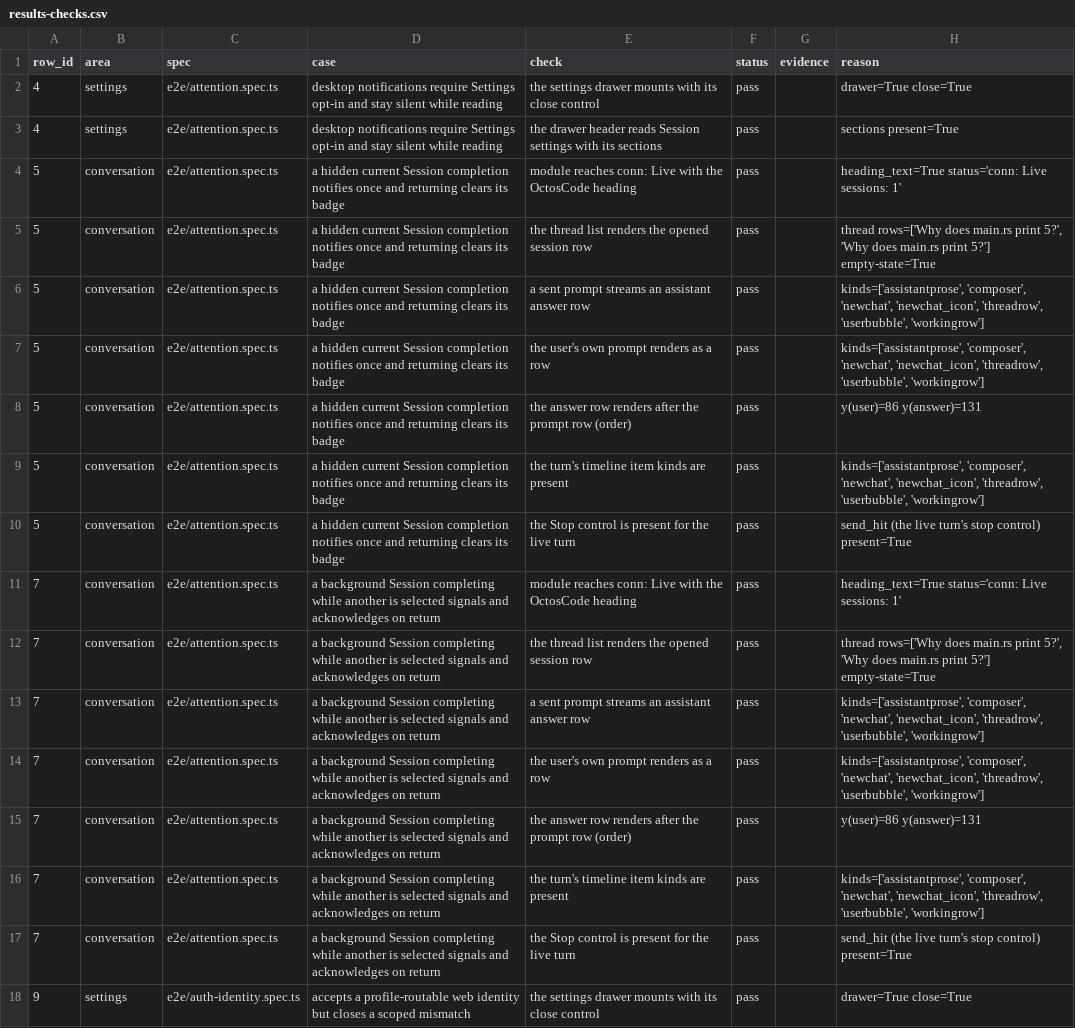
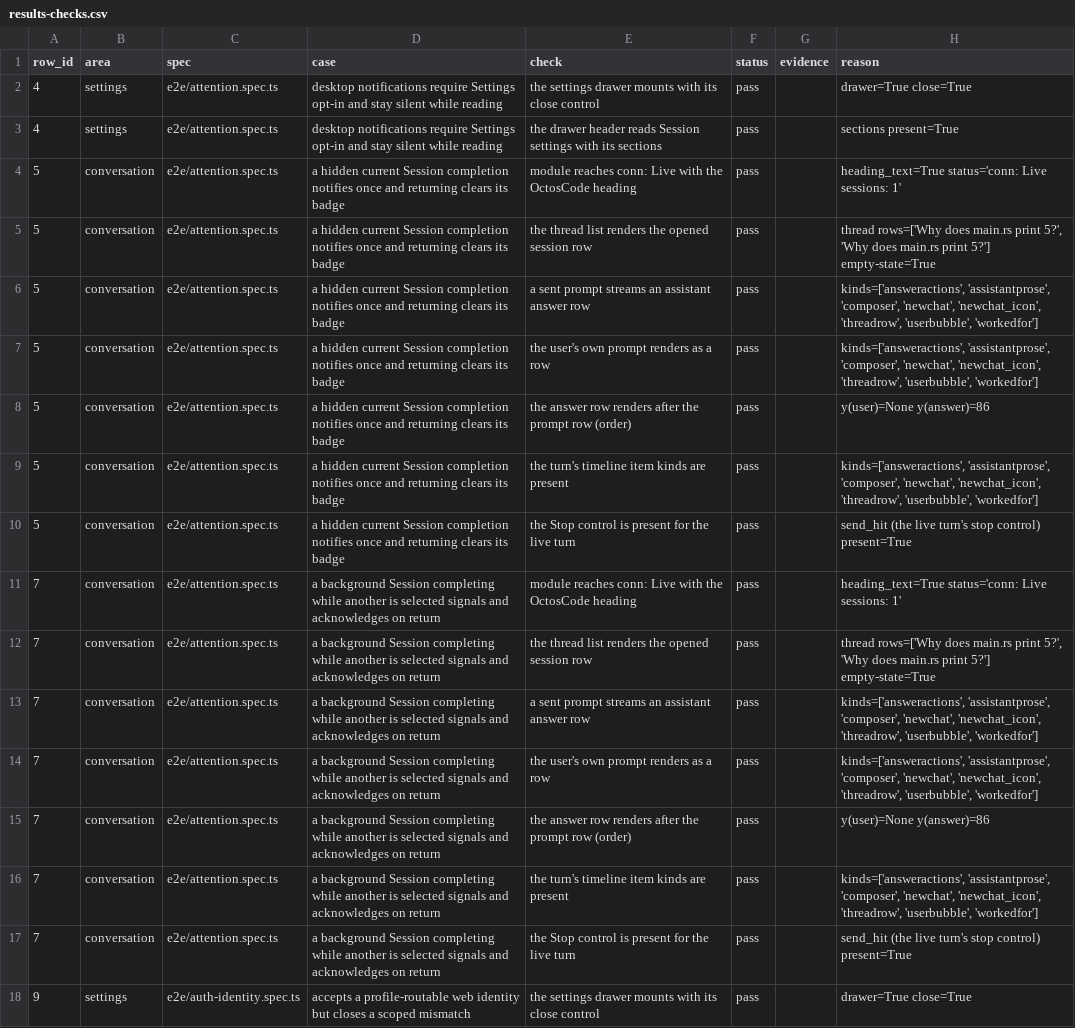
Before and after one commit to octos-org/octoscode-app, a CSV file: docs/walk/results-checks.csv, drawn as a sheet; only a part is shown; the diff covers the shown part only.

```diff
--- a/docs/walk/results-checks.csv
+++ b/docs/walk/results-checks.csv
@@ -5,6 +5,6 @@ row_id,area,spec,case,check,status,evidence,reason
 5,conversation,e2e/attention.spec.ts,a hidden current Session completion notifies once and returning clears its badge,the thread list renders the opened session row,pass,,"thread rows=['Why does main.rs print 5?', 'Why does main.rs print 5?'] empty-state=True"
-5,conversation,e2e/attention.spec.ts,a hidden current Session completion notifies once and returning clears its badge,a sent prompt streams an assistant answer row,pass,,"kinds=['assistantprose', 'composer', 'newchat', 'newchat_icon', 'threadrow', 'userbubble', 'workingrow']"
-5,conversation,e2e/attention.spec.ts,a hidden current Session completion notifies once and returning clears its badge,the user's own prompt renders as a row,pass,,"kinds=['assistantprose', 'composer', 'newchat', 'newchat_icon', 'threadrow', 'userbubble', 'workingrow']"
-5,conversation,e2e/attention.spec.ts,a hidden current Session completion notifies once and returning clears its badge,the answer row renders after the prompt row (order),pass,,y(user)=86 y(answer)=131
-5,conversation,e2e/attention.spec.ts,a hidden current Session completion notifies once and returning clears its badge,the turn's timeline item kinds are present,pass,,"kinds=['assistantprose', 'composer', 'newchat', 'newchat_icon', 'threadrow', 'userbubble', 'workingrow']"
+5,conversation,e2e/attention.spec.ts,a hidden current Session completion notifies once and returning clears its badge,a sent prompt streams an assistant answer row,pass,,"kinds=['answeractions', 'assistantprose', 'composer', 'newchat', 'newchat_icon', 'threadrow', 'userbubble', 'workedfor']"
+5,conversation,e2e/attention.spec.ts,a hidden current Session completion notifies once and returning clears its badge,the user's own prompt renders as a row,pass,,"kinds=['answeractions', 'assistantprose', 'composer', 'newchat', 'newchat_icon', 'threadrow', 'userbubble', 'workedfor']"
+5,conversation,e2e/attention.spec.ts,a hidden current Session completion notifies once and returning clears its badge,the answer row renders after the prompt row (order),pass,,y(user)=None y(answer)=86
+5,conversation,e2e/attention.spec.ts,a hidden current Session completion notifies once and returning clears its badge,the turn's timeline item kinds are present,pass,,"kinds=['answeractions', 'assistantprose', 'composer', 'newchat', 'newchat_icon', 'threadrow', 'userbubble', 'workedfor']"
 5,conversation,e2e/attention.spec.ts,a hidden current Session completion notifies once and returning clears its badge,the Stop control is present for the live turn,pass,,send_hit (the live turn's stop control) present=True
@@ -12,6 +12,6 @@ row_id,area,spec,case,check,status,evidence,reason
 7,conversation,e2e/attention.spec.ts,a background Session completing while another is selected signals and acknowledges on return,the thread list renders the opened session row,pass,,"thread rows=['Why does main.rs print 5?', 'Why does main.rs print 5?'] empty-state=True"
-7,conversation,e2e/attention.spec.ts,a background Session completing while another is selected signals and acknowledges on return,a sent prompt streams an assistant answer row,pass,,"kinds=['assistantprose', 'composer', 'newchat', 'newchat_icon', 'threadrow', 'userbubble', 'workingrow']"
-7,conversation,e2e/attention.spec.ts,a background Session completing while another is selected signals and acknowledges on return,the user's own prompt renders as a row,pass,,"kinds=['assistantprose', 'composer', 'newchat', 'newchat_icon', 'threadrow', 'userbubble', 'workingrow']"
-7,conversation,e2e/attention.spec.ts,a background Session completing while another is selected signals and acknowledges on return,the answer row renders after the prompt row (order),pass,,y(user)=86 y(answer)=131
-7,conversation,e2e/attention.spec.ts,a background Session completing while another is selected signals and acknowledges on return,the turn's timeline item kinds are present,pass,,"kinds=['assistantprose', 'composer', 'newchat', 'newchat_icon', 'threadrow', 'userbubble', 'workingrow']"
+7,conversation,e2e/attention.spec.ts,a background Session completing while another is selected signals and acknowledges on return,a sent prompt streams an assistant answer row,pass,,"kinds=['answeractions', 'assistantprose', 'composer', 'newchat', 'newchat_icon', 'threadrow', 'userbubble', 'workedfor']"
+7,conversation,e2e/attention.spec.ts,a background Session completing while another is selected signals and acknowledges on return,the user's own prompt renders as a row,pass,,"kinds=['answeractions', 'assistantprose', 'composer', 'newchat', 'newchat_icon', 'threadrow', 'userbubble', 'workedfor']"
+7,conversation,e2e/attention.spec.ts,a background Session completing while another is selected signals and acknowledges on return,the answer row renders after the prompt row (order),pass,,y(user)=None y(answer)=86
+7,conversation,e2e/attention.spec.ts,a background Session completing while another is selected signals and acknowledges on return,the turn's timeline item kinds are present,pass,,"kinds=['answeractions', 'assistantprose', 'composer', 'newchat', 'newchat_icon', 'threadrow', 'userbubble', 'workedfor']"
 7,conversation,e2e/attention.spec.ts,a background Session completing while another is selected signals and acknowledges on return,the Stop control is present for the live turn,pass,,send_hit (the live turn's stop control) present=True
```
Also changed, not shown: 100 edited cells elsewhere in this file, docs/walk/results.csv, 6 other files.
